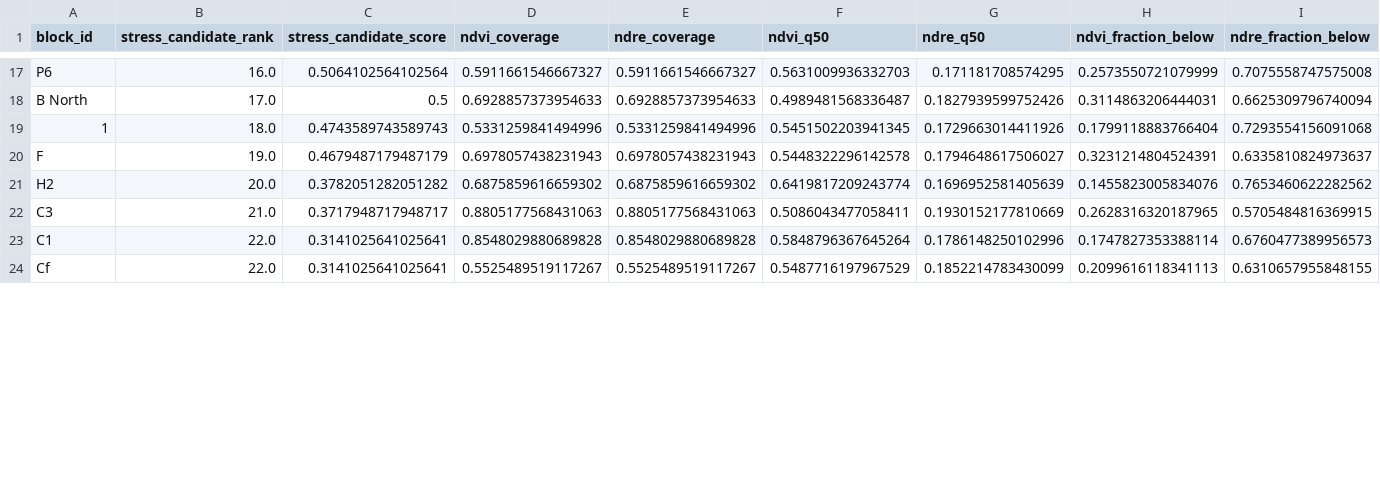
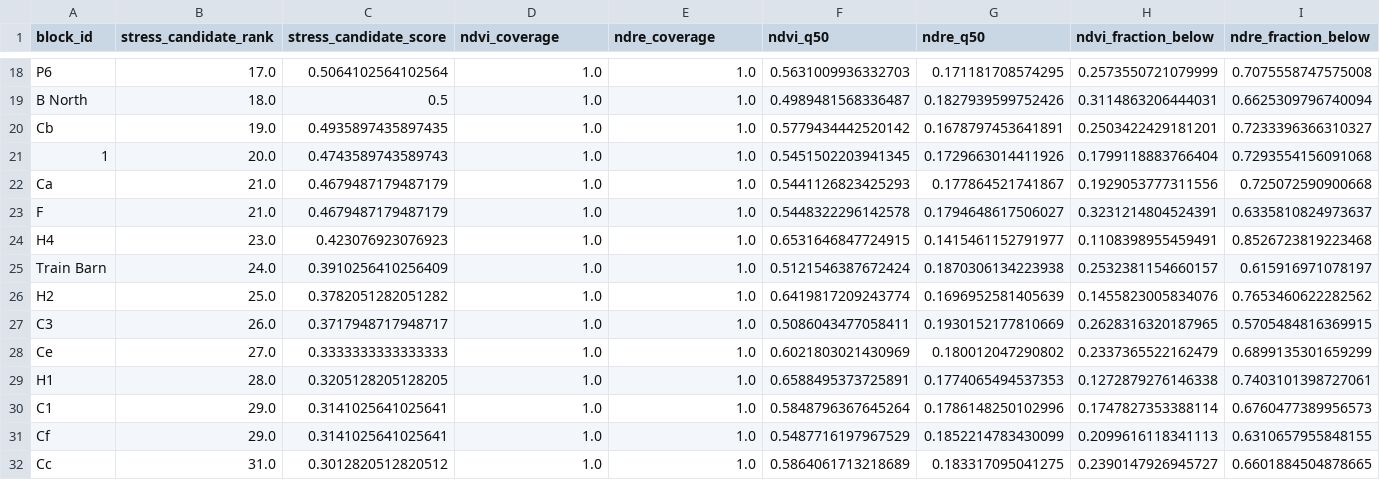
Before and after one commit to sohan-shingade/VINE, a CSV file: docs/reports/assets/d3_full_ranked.csv, drawn as a sheet; only a part is shown, gaps mark what is left out; addresses are those after the commit; rows hold the shown columns only; the diff covers the shown part only; the diff names each change by its address in the sheet, - before the commit and + after, or states it on an @@ line.

```diff
--- a/docs/reports/assets/d3_full_ranked.csv
+++ b/docs/reports/assets/d3_full_ranked.csv
-B18 (stress_candidate_rank): 16.0
+B18 (stress_candidate_rank): 17.0
-D18 (ndvi_coverage): 0.5911661546667327
+D18 (ndvi_coverage): 1.0
-E18 (ndre_coverage): 0.5911661546667327
+E18 (ndre_coverage): 1.0
-B19 (stress_candidate_rank): 17.0
+B19 (stress_candidate_rank): 18.0
-D19 (ndvi_coverage): 0.6928857373954633
+D19 (ndvi_coverage): 1.0
-E19 (ndre_coverage): 0.6928857373954633
+E19 (ndre_coverage): 1.0
+row 20: Cb | 19.0 | 0.4935897435897435 | 1.0 | 1.0 | 0.5779434442520142 | 0.1678797453641891 | 0.2503422429181201 | 0.7233396366310327
-B21 (stress_candidate_rank): 18.0
+B21 (stress_candidate_rank): 20.0
-D21 (ndvi_coverage): 0.5331259841494996
+D21 (ndvi_coverage): 1.0
-E21 (ndre_coverage): 0.5331259841494996
+E21 (ndre_coverage): 1.0
+row 22: Ca | 21.0 | 0.4679487179487179 | 1.0 | 1.0 | 0.5441126823425293 | 0.177864521741867 | 0.1929053777311556 | 0.725072590900668
-B23 (stress_candidate_rank): 19.0
+B23 (stress_candidate_rank): 21.0
-D23 (ndvi_coverage): 0.6978057438231943
+D23 (ndvi_coverage): 1.0
-E23 (ndre_coverage): 0.6978057438231943
+E23 (ndre_coverage): 1.0
+row 24: H4 | 23.0 | 0.423076923076923 | 1.0 | 1.0 | 0.6531646847724915 | 0.1415461152791977 | 0.1108398955459491 | 0.8526723819223468
+row 25: Train Barn | 24.0 | 0.3910256410256409 | 1.0 | 1.0 | 0.5121546387672424 | 0.1870306134223938 | 0.2532381154660157 | 0.615916971078197
-B26 (stress_candidate_rank): 20.0
+B26 (stress_candidate_rank): 25.0
-D26 (ndvi_coverage): 0.6875859616659302
+D26 (ndvi_coverage): 1.0
-E26 (ndre_coverage): 0.6875859616659302
+E26 (ndre_coverage): 1.0
-B27 (stress_candidate_rank): 21.0
+B27 (stress_candidate_rank): 26.0
-D27 (ndvi_coverage): 0.8805177568431063
+D27 (ndvi_coverage): 1.0
-E27 (ndre_coverage): 0.8805177568431063
+E27 (ndre_coverage): 1.0
+row 28: Ce | 27.0 | 0.3333333333333333 | 1.0 | 1.0 | 0.6021803021430969 | 0.180012047290802 | 0.2337365522162479 | 0.6899135301659299
+row 29: H1 | 28.0 | 0.3205128205128205 | 1.0 | 1.0 | 0.6588495373725891 | 0.1774065494537353 | 0.1272879276146338 | 0.7403101398727061
-B30:B31 (stress_candidate_rank): 22.0
+B30:B31 (stress_candidate_rank): 29.0
-D30 (ndvi_coverage): 0.8548029880689828
+D30 (ndvi_coverage): 1.0
-E30 (ndre_coverage): 0.8548029880689828
+E30 (ndre_coverage): 1.0
-D31 (ndvi_coverage): 0.5525489519117267
+D31 (ndvi_coverage): 1.0
-E31 (ndre_coverage): 0.5525489519117267
+E31 (ndre_coverage): 1.0
+row 32: Cc | 31.0 | 0.3012820512820512 | 1.0 | 1.0 | 0.5864061713218689 | 0.183317095041275 | 0.2390147926945727 | 0.6601884504878665
```
Also changed, not shown: 2 added rows and 52 edited cells elsewhere in this file, docs/reports/assets/d3_screening_result.csv, 8 other files.
